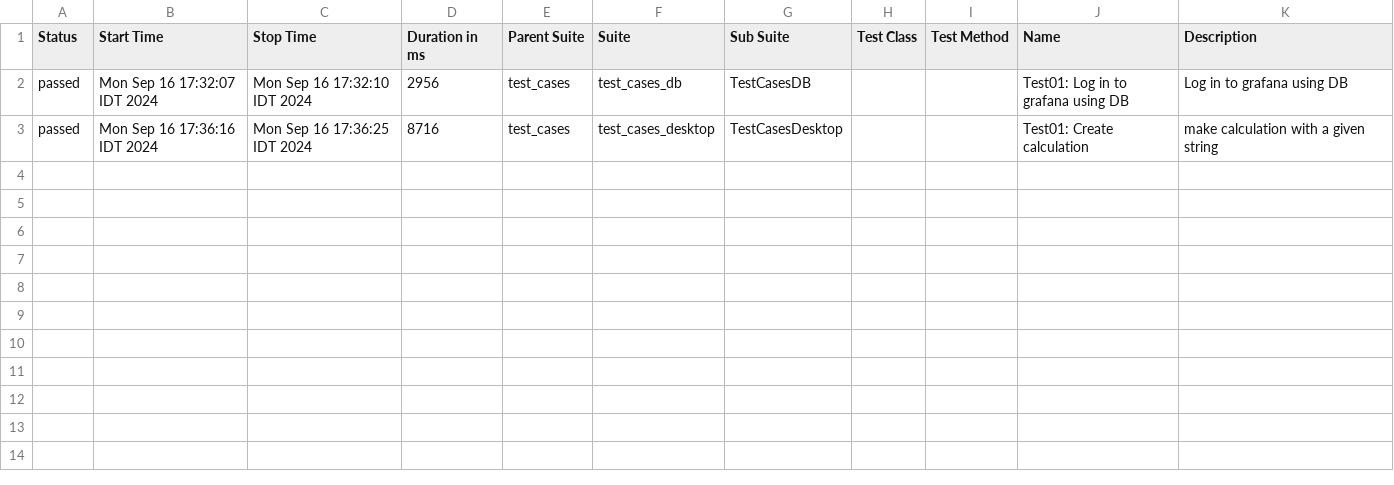
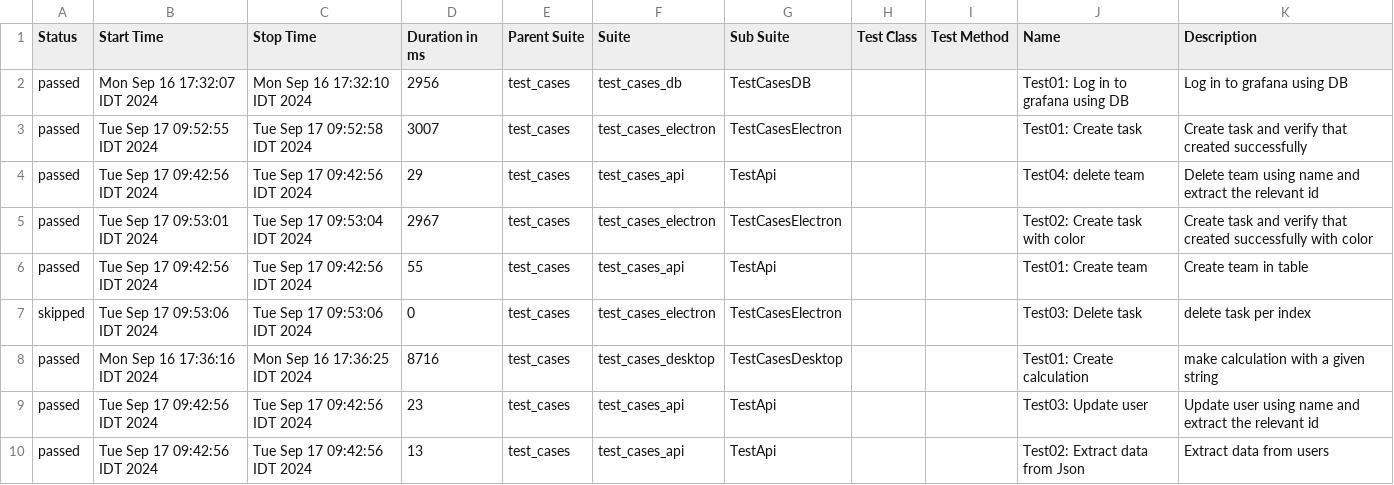
Before and after one commit to DanArbiv505/test_automation_final_project, a CSV file: allure-report/data/suites.csv, drawn as a sheet; the diff names each change by its address in the sheet, - before the commit and + after, or states it on an @@ line.

```diff
--- a/allure-report/data/suites.csv
+++ b/allure-report/data/suites.csv
+row 3: passed | Tue Sep 17 09:52:55 IDT 2024 | Tue Sep 17 09:52:58 IDT 2024 | 3007 | test_cases | test_cases_electron | TestCasesElectron |  |  | Test01: Create task | Create task and verify that created successfully
+row 4: passed | Tue Sep 17 09:42:56 IDT 2024 | Tue Sep 17 09:42:56 IDT 2024 | 29 | test_cases | test_cases_api | TestApi |  |  | Test04: delete team | Delete team using name and extract the relevant id
+row 5: passed | Tue Sep 17 09:53:01 IDT 2024 | Tue Sep 17 09:53:04 IDT 2024 | 2967 | test_cases | test_cases_electron | TestCasesElectron |  |  | Test02: Create task with color | Create task and verify that created successfully with color
+row 6: passed | Tue Sep 17 09:42:56 IDT 2024 | Tue Sep 17 09:42:56 IDT 2024 | 55 | test_cases | test_cases_api | TestApi |  |  | Test01: Create team | Create team in table
+row 7: skipped | Tue Sep 17 09:53:06 IDT 2024 | Tue Sep 17 09:53:06 IDT 2024 | 0 | test_cases | test_cases_electron | TestCasesElectron |  |  | Test03: Delete task | delete task per index
+row 9: passed | Tue Sep 17 09:42:56 IDT 2024 | Tue Sep 17 09:42:56 IDT 2024 | 23 | test_cases | test_cases_api | TestApi |  |  | Test03: Update user | Update user using name and extract the relevant id
+row 10: passed | Tue Sep 17 09:42:56 IDT 2024 | Tue Sep 17 09:42:56 IDT 2024 | 13 | test_cases | test_cases_api | TestApi |  |  | Test02: Extract data from Json | Extract data from users
```
Also changed, not shown: 35 other files.
